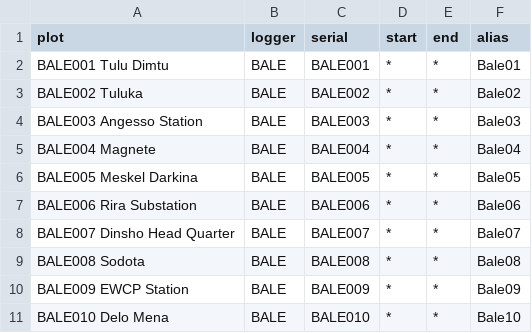
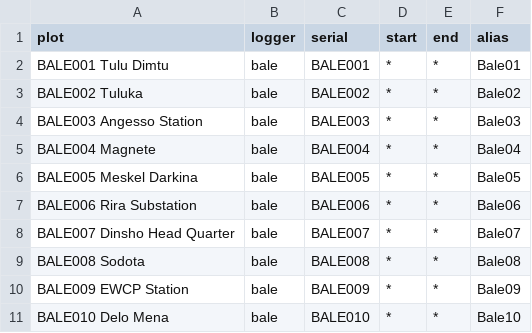
Before and after one commit to environmentalinformatics-marburg/tubedb, a CSV file: config/bale/station_inventory.csv, drawn as a sheet.

```diff
--- a/config/bale/station_inventory.csv
+++ b/config/bale/station_inventory.csv
@@ -1,11 +1,11 @@
 plot,logger,serial,start,end,alias
-BALE001 Tulu Dimtu,BALE,BALE001,*,*,Bale01
-BALE002 Tuluka,BALE,BALE002,*,*,Bale02
-BALE003 Angesso Station,BALE,BALE003,*,*,Bale03
-BALE004 Magnete,BALE,BALE004,*,*,Bale04
-BALE005 Meskel Darkina,BALE,BALE005,*,*,Bale05
-BALE006 Rira Substation,BALE,BALE006,*,*,Bale06
-BALE007 Dinsho Head Quarter,BALE,BALE007,*,*,Bale07
-BALE008 Sodota,BALE,BALE008,*,*,Bale08
-BALE009 EWCP Station,BALE,BALE009,*,*,Bale09
-BALE010 Delo Mena,BALE,BALE010,*,*,Bale10
+BALE001 Tulu Dimtu,bale,BALE001,*,*,Bale01
+BALE002 Tuluka,bale,BALE002,*,*,Bale02
+BALE003 Angesso Station,bale,BALE003,*,*,Bale03
+BALE004 Magnete,bale,BALE004,*,*,Bale04
+BALE005 Meskel Darkina,bale,BALE005,*,*,Bale05
+BALE006 Rira Substation,bale,BALE006,*,*,Bale06
+BALE007 Dinsho Head Quarter,bale,BALE007,*,*,Bale07
+BALE008 Sodota,bale,BALE008,*,*,Bale08
+BALE009 EWCP Station,bale,BALE009,*,*,Bale09
+BALE010 Delo Mena,bale,BALE010,*,*,Bale10
```
Also changed, not shown: config/bale/plot_inventory.csv, 10 other files.
